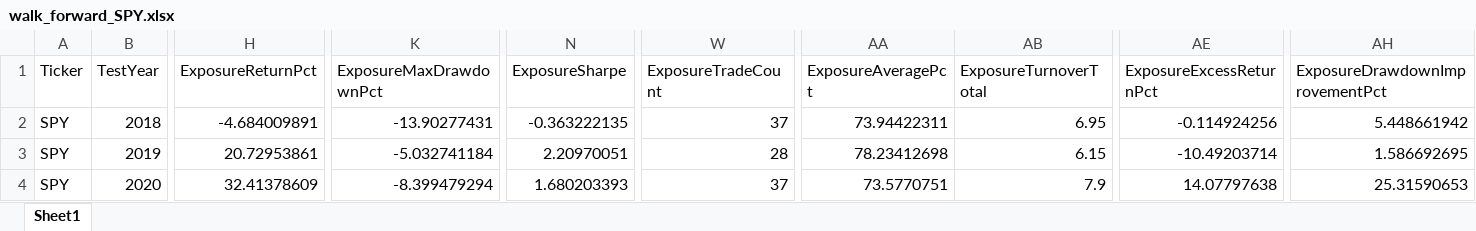
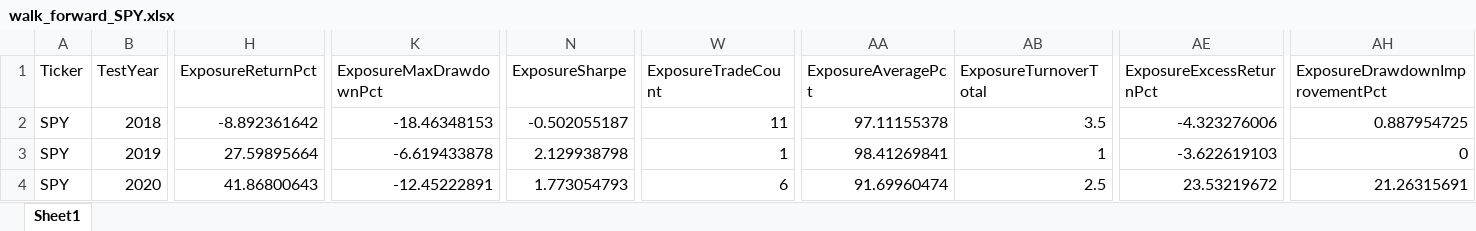
Before and after one commit to calmhow/Kalman-Investment-Research, an Excel workbook: results/walkforward/walk_forward_SPY.xlsx, sheet Sheet1, drawn as a sheet; only a part is shown, gaps mark what is left out; values as stored, in another font and other column widths than the file's, no borders; the diff covers the shown part only; the diff names each change by its address in the sheet, - before the commit and + after, or states it on an @@ line.

Commit message:
V4: at or below baseline

```diff
--- a/results/walkforward/walk_forward_SPY.xlsx (sheet Sheet1)
+++ b/results/walkforward/walk_forward_SPY.xlsx (sheet Sheet1)
-H2 (ExposureReturnPct): -4.684009891
+H2 (ExposureReturnPct): -8.892361642
-K2 (ExposureMaxDrawdownPct): -13.90277431
+K2 (ExposureMaxDrawdownPct): -18.46348153
-N2 (ExposureSharpe): -0.363222135
+N2 (ExposureSharpe): -0.502055187
-W2 (ExposureTradeCount): 37
+W2 (ExposureTradeCount): 11
-AA2 (ExposureAveragePct): 73.94422311
+AA2 (ExposureAveragePct): 97.11155378
-AB2 (ExposureTurnoverTotal): 6.95
+AB2 (ExposureTurnoverTotal): 3.5
-AE2 (ExposureExcessReturnPct): -0.114924256
+AE2 (ExposureExcessReturnPct): -4.323276006
-AH2 (ExposureDrawdownImprovementPct): 5.448661942
+AH2 (ExposureDrawdownImprovementPct): 0.887954725
-H3 (ExposureReturnPct): 20.72953861
+H3 (ExposureReturnPct): 27.59895664
-K3 (ExposureMaxDrawdownPct): -5.032741184
+K3 (ExposureMaxDrawdownPct): -6.619433878
-N3 (ExposureSharpe): 2.20970051
+N3 (ExposureSharpe): 2.129938798
-W3 (ExposureTradeCount): 28
+W3 (ExposureTradeCount): 1
-AA3 (ExposureAveragePct): 78.23412698
+AA3 (ExposureAveragePct): 98.41269841
-AB3 (ExposureTurnoverTotal): 6.15
+AB3 (ExposureTurnoverTotal): 1
-AE3 (ExposureExcessReturnPct): -10.49203714
+AE3 (ExposureExcessReturnPct): -3.622619103
-AH3 (ExposureDrawdownImprovementPct): 1.586692695
+AH3 (ExposureDrawdownImprovementPct): 0
-H4 (ExposureReturnPct): 32.41378609
+H4 (ExposureReturnPct): 41.86800643
-K4 (ExposureMaxDrawdownPct): -8.399479294
+K4 (ExposureMaxDrawdownPct): -12.45222891
-N4 (ExposureSharpe): 1.680203393
+N4 (ExposureSharpe): 1.773054793
-W4 (ExposureTradeCount): 37
+W4 (ExposureTradeCount): 6
-AA4 (ExposureAveragePct): 73.5770751
+AA4 (ExposureAveragePct): 91.69960474
-AB4 (ExposureTurnoverTotal): 7.9
+AB4 (ExposureTurnoverTotal): 2.5
-AE4 (ExposureExcessReturnPct): 14.07797638
+AE4 (ExposureExcessReturnPct): 23.53219672
-AH4 (ExposureDrawdownImprovementPct): 25.31590653
+AH4 (ExposureDrawdownImprovementPct): 21.26315691
```
Also changed, not shown: 57 edited cells elsewhere in this sheet, results/batchruns/batch_kalman_summary.xlsx, results/walkforward/walk_forward_QQQ.xlsx, 3 other files.
